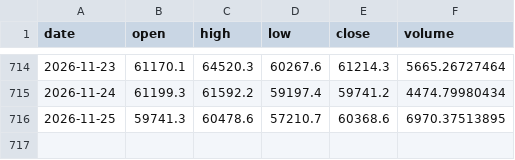
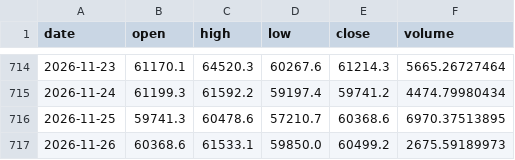
Before and after one commit to GrimsVerk/GrimsTrade, a CSV file: data/bars/BTC.csv, drawn as a sheet; only a part is shown, gaps mark what is left out.

```diff
--- a/data/bars/BTC.csv
+++ b/data/bars/BTC.csv
@@ -716 +716,2 @@ date,open,high,low,close,volume
 2026-11-25,59741.3,60478.6,57210.7,60368.6,6970.37513895
+2026-11-26,60368.6,61533.1,59850.0,60499.2,2675.59189973
```
Also changed, not shown: data/bars/ETH.csv, 8 other files.
